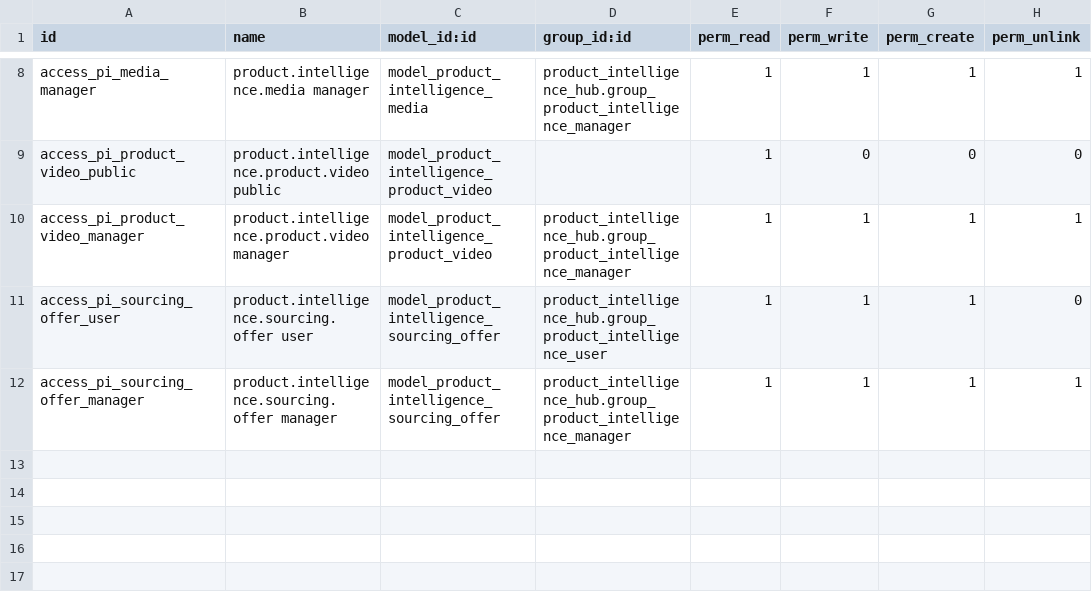
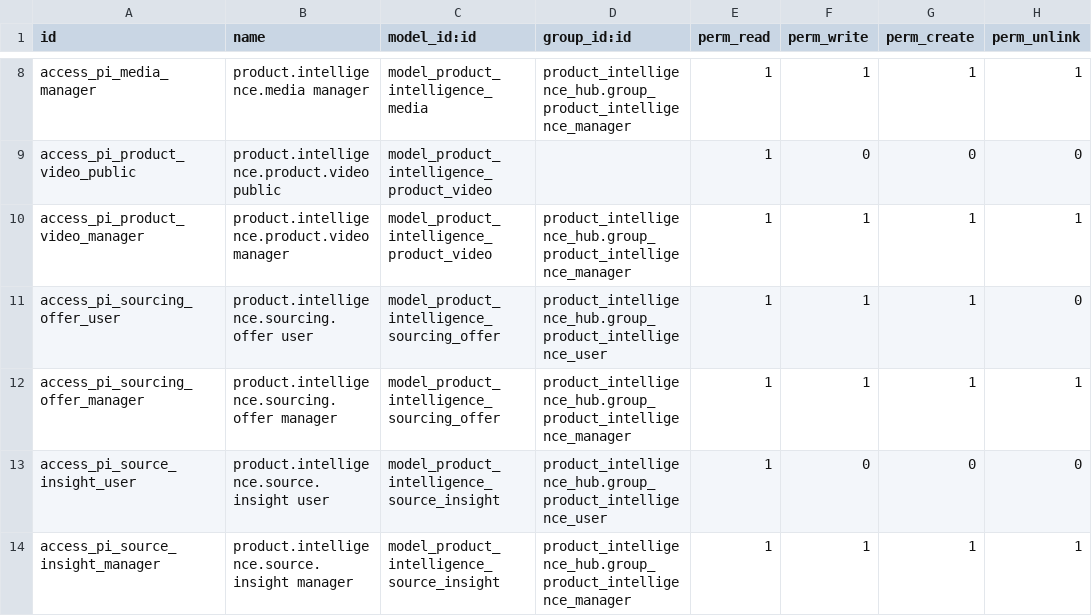
Before and after one commit to lightlink029-max/dongcheng, a CSV file: product_intelligence_hub/security/ir.model.access.csv, drawn as a sheet; only a part is shown, gaps mark what is left out; the diff names each change by its address in the sheet, - before the commit and + after, or states it on an @@ line.

Commit message:
Add access rights for source insights

```diff
--- a/product_intelligence_hub/security/ir.model.access.csv
+++ b/product_intelligence_hub/security/ir.model.access.csv
+row 13: access_pi_source_insight_user | product.intelligence.source.insight user | model_product_intelligence_source_insight | product_intelligence_hub.group_product_intelligence_user | 1 | 0 | 0 | 0
+row 14: access_pi_source_insight_manager | product.intelligence.source.insight manager | model_product_intelligence_source_insight | product_intelligence_hub.group_product_intelligence_manager | 1 | 1 | 1 | 1
```
